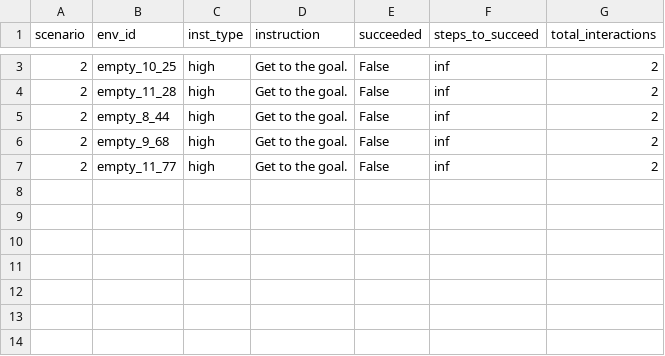
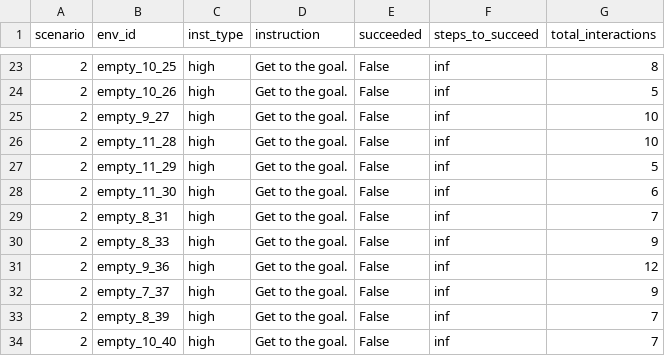
Before and after one commit to tu-trinh/selfexplainingai, a CSV file: scenario2_type0.csv, drawn as a sheet; only a part is shown, gaps mark what is left out; the diff covers the shown part only.

```diff
--- a/scenario2_type0.csv
+++ b/scenario2_type0.csv
@@ -3,5 +23,12 @@ scenario,env_id,inst_type,instruction,succeeded,steps_to_succeed,total_interacti
-2,empty_10_25,high,Get to the goal.,False,inf,2
-2,empty_11_28,high,Get to the goal.,False,inf,2
-2,empty_8_44,high,Get to the goal.,False,inf,2
-2,empty_9_68,high,Get to the goal.,False,inf,2
-2,empty_11_77,high,Get to the goal.,False,inf,2
+2,empty_10_25,high,Get to the goal.,False,inf,8
+2,empty_10_26,high,Get to the goal.,False,inf,5
+2,empty_9_27,high,Get to the goal.,False,inf,10
+2,empty_11_28,high,Get to the goal.,False,inf,10
+2,empty_11_29,high,Get to the goal.,False,inf,5
+2,empty_11_30,high,Get to the goal.,False,inf,6
+2,empty_8_31,high,Get to the goal.,False,inf,7
+2,empty_8_33,high,Get to the goal.,False,inf,9
+2,empty_9_36,high,Get to the goal.,False,inf,12
+2,empty_7_37,high,Get to the goal.,False,inf,9
+2,empty_8_39,high,Get to the goal.,False,inf,7
+2,empty_10_40,high,Get to the goal.,False,inf,7
```
Also changed, not shown: 20 added rows and 1 edited cell elsewhere in this file, 5 other files.
